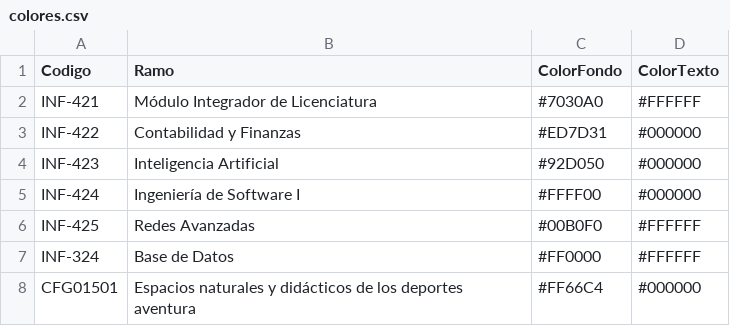
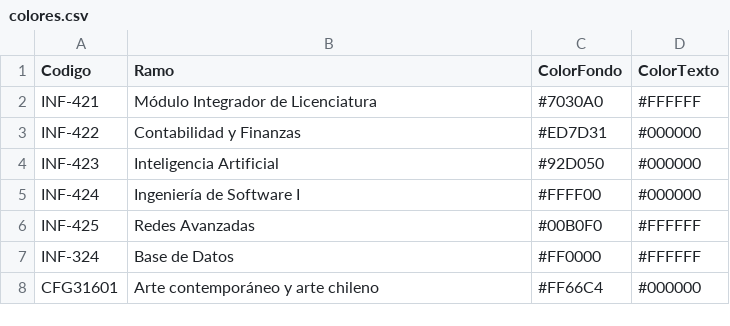
Before and after one commit to Gustavo-Harnisch/Horario, a CSV file: data/colores.csv, drawn as a sheet.

```diff
--- a/data/colores.csv
+++ b/data/colores.csv
@@ -7,2 +7,2 @@ INF-425;Redes Avanzadas;#00B0F0;#FFFFFF
 INF-324;Base de Datos;#FF0000;#FFFFFF
-CFG01501;Espacios naturales y didácticos de los deportes aventura;#FF66C4;#000000
+CFG31601;Arte contemporáneo y arte chileno;#FF66C4;#000000
```
Also changed, not shown: data/horario.csv, 1 other file.
